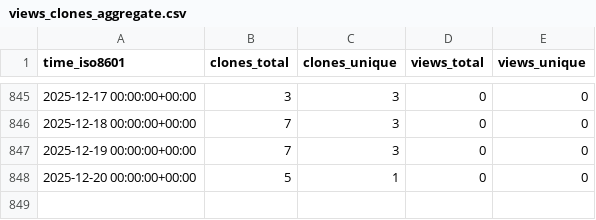
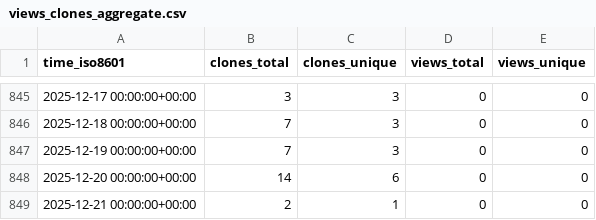
Before and after one commit to hezt/TestRecord, a CSV file: hezt/TestRecord/ghrs-data/views_clones_aggregate.csv, drawn as a sheet; only a part is shown, gaps mark what is left out.

```diff
--- a/hezt/TestRecord/ghrs-data/views_clones_aggregate.csv
+++ b/hezt/TestRecord/ghrs-data/views_clones_aggregate.csv
@@ -847,2 +847,3 @@ time_iso8601,clones_total,clones_unique,views_total,views_unique
 2025-12-19 00:00:00+00:00,7,3,0,0
-2025-12-20 00:00:00+00:00,5,1,0,0
+2025-12-20 00:00:00+00:00,14,6,0,0
+2025-12-21 00:00:00+00:00,2,1,0,0
```
Also changed, not shown: 1 other file.
